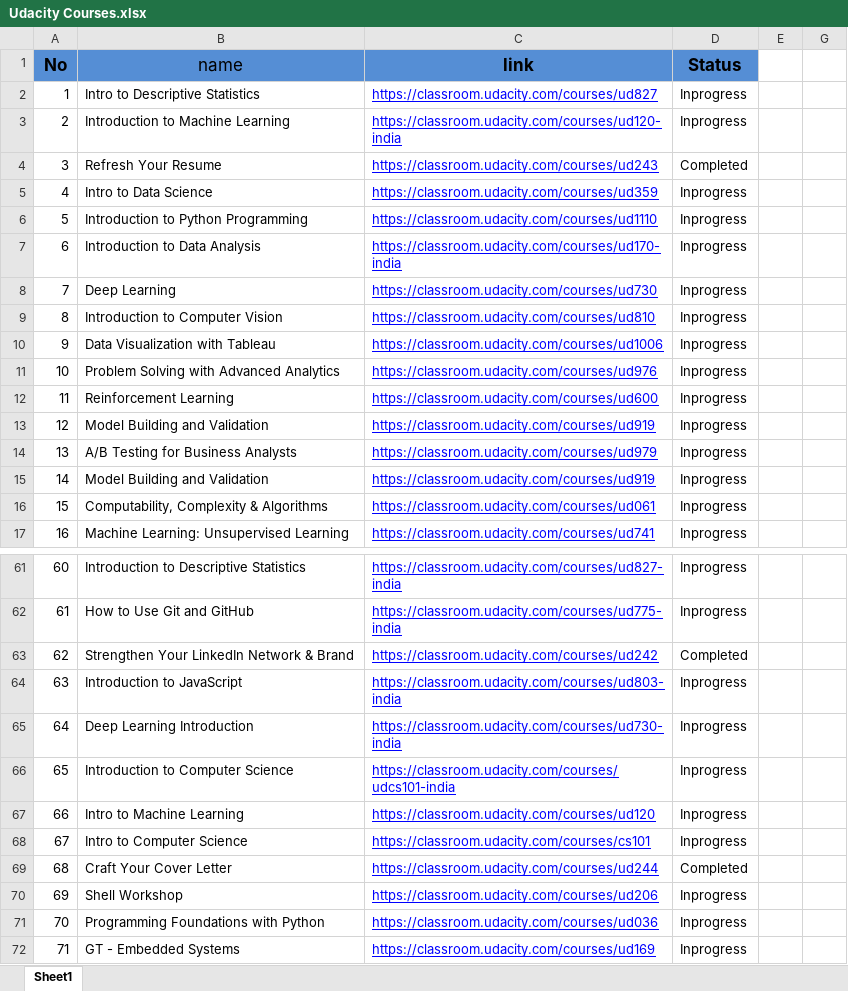
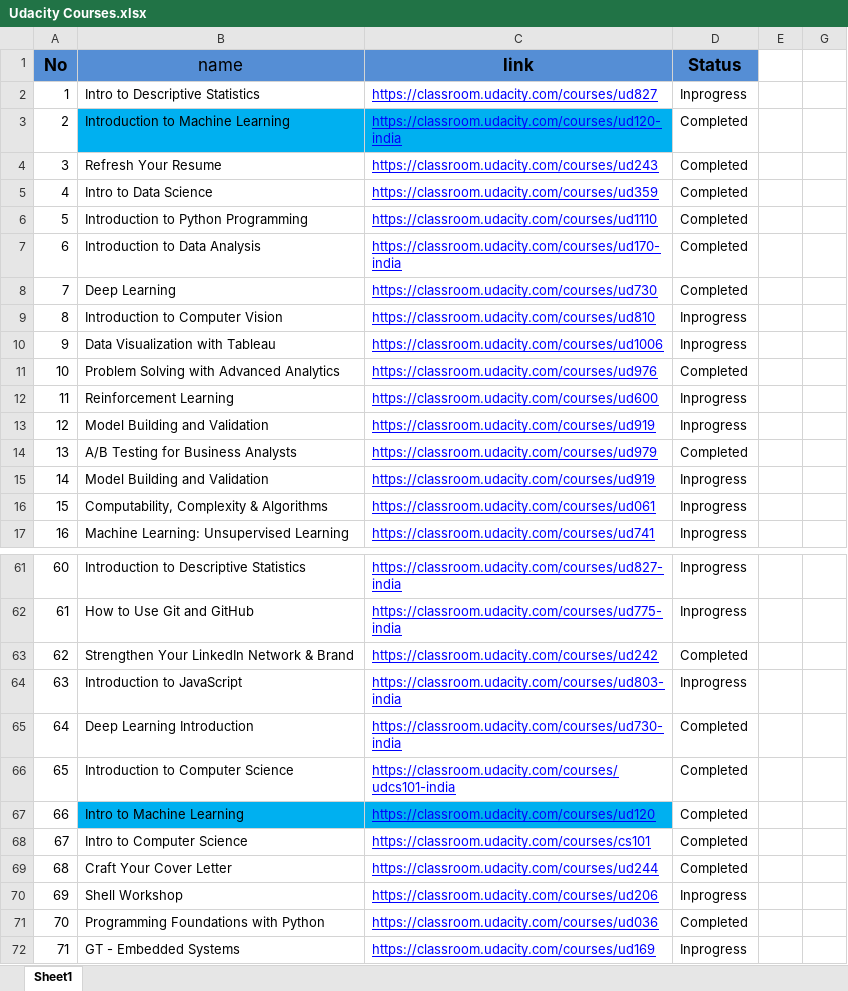
Before and after one commit to GourBera/Chit-Sheet, an Excel workbook: Udacity Courses.xlsx, sheet Sheet1, drawn as a sheet; only a part is shown, gaps mark what is left out; values as stored, in another font and other column widths than the file's, no borders; conditional formats not drawn; the diff covers the shown part only; the diff names each change by its address in the sheet, - before the commit and + after, or states it on an @@ line.

Commit message:
Updated sheet

```diff
--- a/Udacity Courses.xlsx (sheet Sheet1)
+++ b/Udacity Courses.xlsx (sheet Sheet1)
-B3:C3 fill: none
+B3:C3 fill: #00B0F0
-D3 (Status): Inprogress
+D3 (Status): Completed
-D5:D8 (Status): Inprogress
+D5:D8 (Status): Completed
-D11 (Status): Inprogress
+D11 (Status): Completed
-D14 (Status): Inprogress
+D14 (Status): Completed
-D65:D68 (Status): Inprogress
+D65:D68 (Status): Completed
-B67:C67 fill: none
+B67:C67 fill: #00B0F0
-D71 (Status): Inprogress
+D71 (Status): Completed
```
Also changed, not shown: 2 edited cells and cell formats elsewhere in this sheet.
